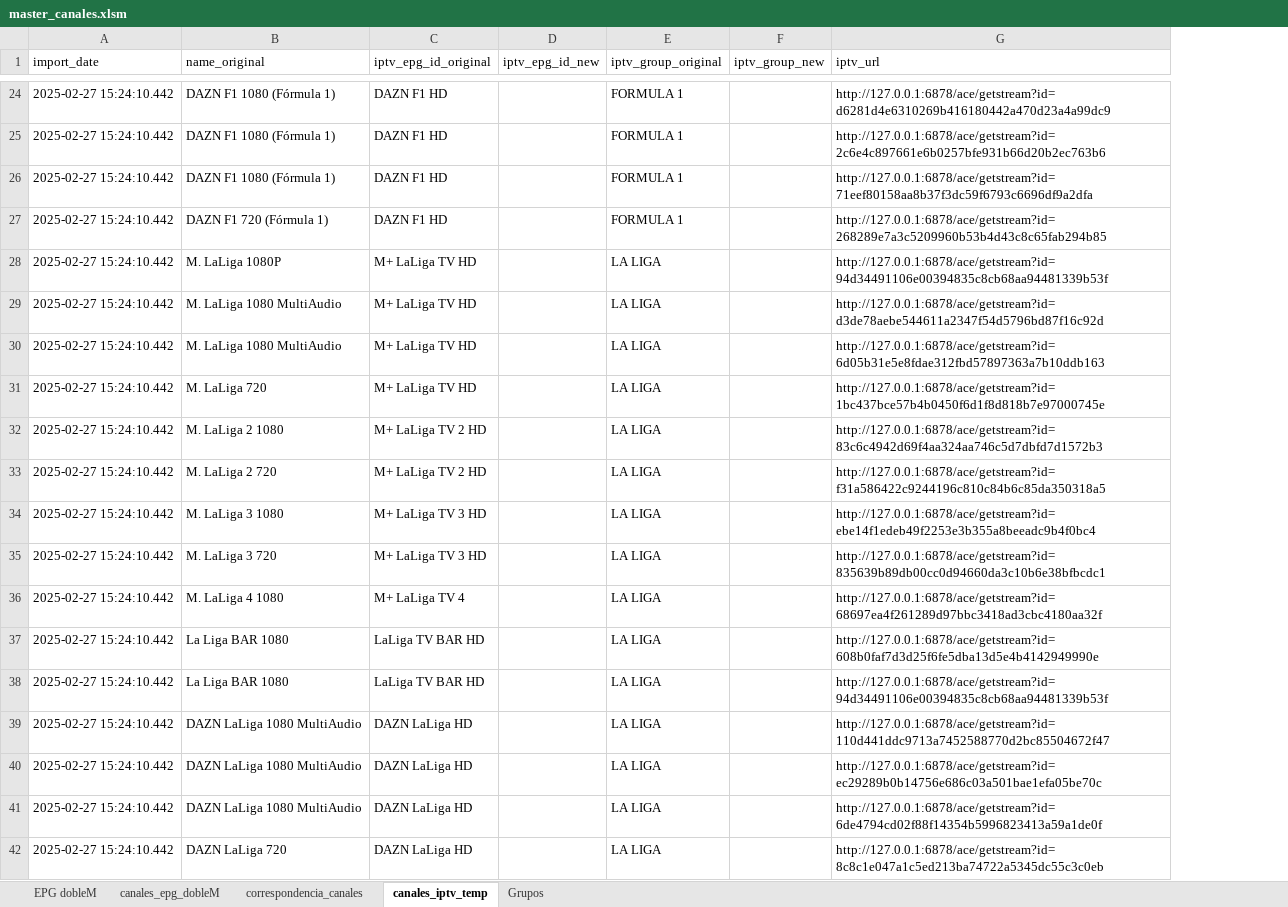
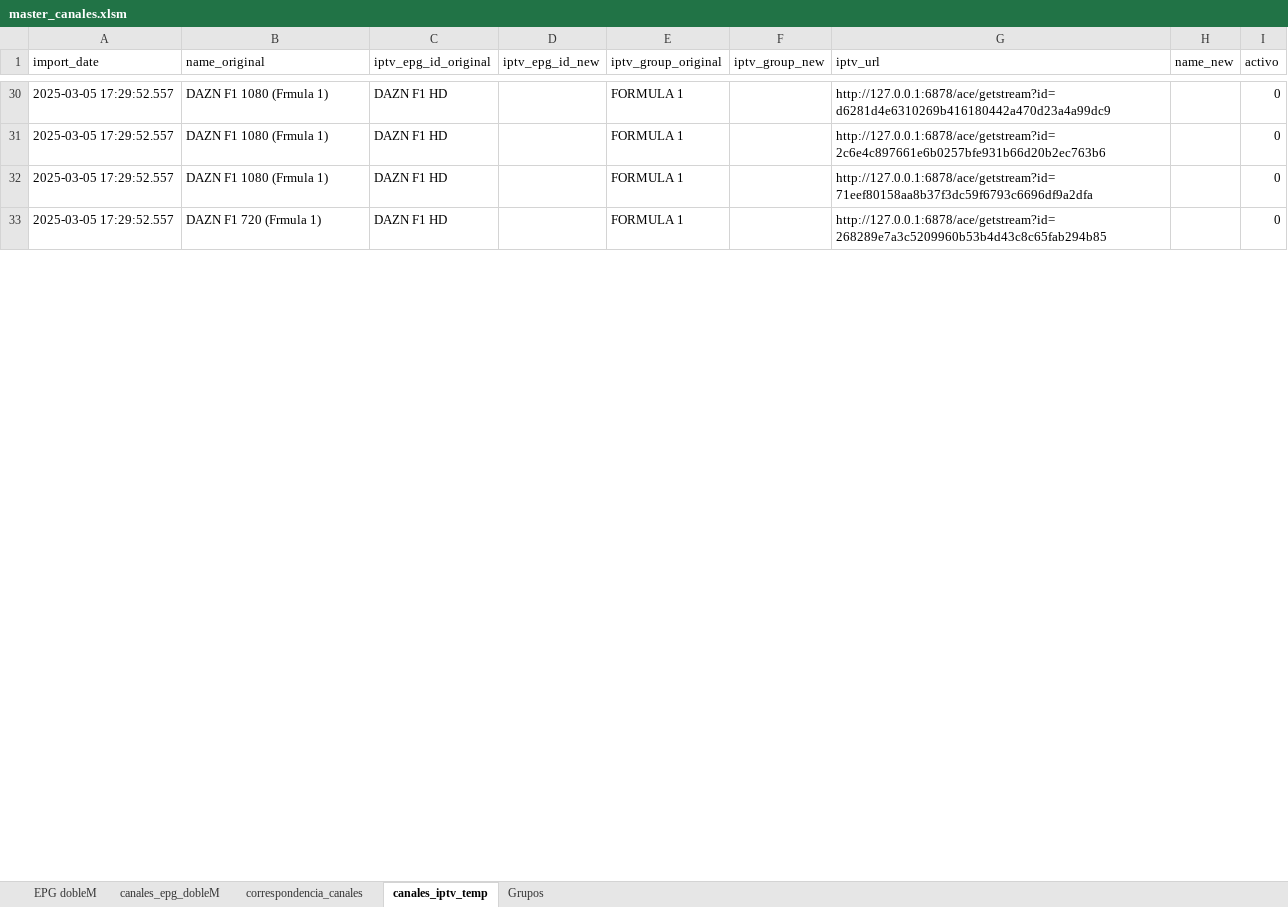
Before and after one commit to ezdakit/zukzeuk_listas, an Excel workbook: auxiliar/master_canales.xlsm, sheet canales_iptv_temp, drawn as a sheet; only a part is shown, gaps mark what is left out; values as stored, in another font and other column widths than the file's, no borders; table styles not drawn; removed rows and columns are numbered as before the commit, all else as after; the diff covers the shown part only; the diff names each change by its address in the sheet, - before the commit and + after, or states it on an @@ line.

```diff
--- a/auxiliar/master_canales.xlsm (sheet canales_iptv_temp)
+++ b/auxiliar/master_canales.xlsm (sheet canales_iptv_temp)
+column H (name_new), empty
+column I (activo), rows 30-33: all 0
-A30:A33 (import_date): 2025-02-27 15:24:10.442
+A30:A33 (import_date): 2025-03-05 17:29:52.557
-B30:B32 (name_original): DAZN F1 1080 (Fórmula 1)
+B30:B32 (name_original): DAZN F1 1080 (Frmula 1)
-B33 (name_original): DAZN F1 720 (Fórmula 1)
+B33 (name_original): DAZN F1 720 (Frmula 1)
-row 28: 2025-02-27 15:24:10.442 | M. LaLiga 1080P | M+ LaLiga TV HD |  | LA LIGA |  | http://127.0.0.1:6878/ace/getstream?id=94d34491106e00394835c8cb68aa94481339b53f
-row 29: 2025-02-27 15:24:10.442 | M. LaLiga 1080 MultiAudio | M+ LaLiga TV HD |  | LA LIGA |  | http://127.0.0.1:6878/ace/getstream?id=d3de78aebe544611a2347f54d5796bd87f16c92d
-row 30: 2025-02-27 15:24:10.442 | M. LaLiga 1080 MultiAudio | M+ LaLiga TV HD |  | LA LIGA |  | http://127.0.0.1:6878/ace/getstream?id=6d05b31e5e8fdae312fbd57897363a7b10ddb163
-row 31: 2025-02-27 15:24:10.442 | M. LaLiga 720 | M+ LaLiga TV HD |  | LA LIGA |  | http://127.0.0.1:6878/ace/getstream?id=1bc437bce57b4b0450f6d1f8d818b7e97000745e
-row 32: 2025-02-27 15:24:10.442 | M. LaLiga 2 1080 | M+ LaLiga TV 2 HD |  | LA LIGA |  | http://127.0.0.1:6878/ace/getstream?id=83c6c4942d69f4aa324aa746c5d7dbfd7d1572b3
-row 33: 2025-02-27 15:24:10.442 | M. LaLiga 2 720 | M+ LaLiga TV 2 HD |  | LA LIGA |  | http://127.0.0.1:6878/ace/getstream?id=f31a586422c9244196c810c84b6c85da350318a5
-row 34: 2025-02-27 15:24:10.442 | M. LaLiga 3 1080 | M+ LaLiga TV 3 HD |  | LA LIGA |  | http://127.0.0.1:6878/ace/getstream?id=ebe14f1edeb49f2253e3b355a8beeadc9b4f0bc4
-row 35: 2025-02-27 15:24:10.442 | M. LaLiga 3 720 | M+ LaLiga TV 3 HD |  | LA LIGA |  | http://127.0.0.1:6878/ace/getstream?id=835639b89db00cc0d94660da3c10b6e38bfbcdc1
-row 36: 2025-02-27 15:24:10.442 | M. LaLiga 4 1080 | M+ LaLiga TV 4 |  | LA LIGA |  | http://127.0.0.1:6878/ace/getstream?id=68697ea4f261289d97bbc3418ad3cbc4180aa32f
-row 37: 2025-02-27 15:24:10.442 | La Liga BAR 1080 | LaLiga TV BAR HD |  | LA LIGA |  | http://127.0.0.1:6878/ace/getstream?id=608b0faf7d3d25f6fe5dba13d5e4b4142949990e
-row 38: 2025-02-27 15:24:10.442 | La Liga BAR 1080 | LaLiga TV BAR HD |  | LA LIGA |  | http://127.0.0.1:6878/ace/getstream?id=94d34491106e00394835c8cb68aa94481339b53f
-row 39: 2025-02-27 15:24:10.442 | DAZN LaLiga 1080 MultiAudio | DAZN LaLiga HD |  | LA LIGA |  | http://127.0.0.1:6878/ace/getstream?id=110d441ddc9713a7452588770d2bc85504672f47
-row 40: 2025-02-27 15:24:10.442 | DAZN LaLiga 1080 MultiAudio | DAZN LaLiga HD |  | LA LIGA |  | http://127.0.0.1:6878/ace/getstream?id=ec29289b0b14756e686c03a501bae1efa05be70c
-row 41: 2025-02-27 15:24:10.442 | DAZN LaLiga 1080 MultiAudio | DAZN LaLiga HD |  | LA LIGA |  | http://127.0.0.1:6878/ace/getstream?id=6de4794cd02f88f14354b5996823413a59a1de0f
-row 42: 2025-02-27 15:24:10.442 | DAZN LaLiga 720 | DAZN LaLiga HD |  | LA LIGA |  | http://127.0.0.1:6878/ace/getstream?id=8c8c1e047a1c5ed213ba74722a5345dc55c3c0eb
```
Also changed, not shown: 14 added rows, 145 removed rows and 21 edited cells elsewhere in this sheet, sheet correspondencia_canales, hidden cells, charts or pictures, 1 other file.
